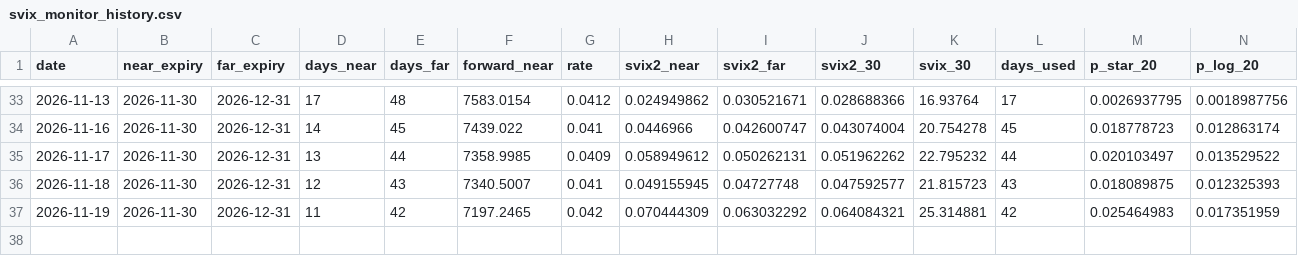
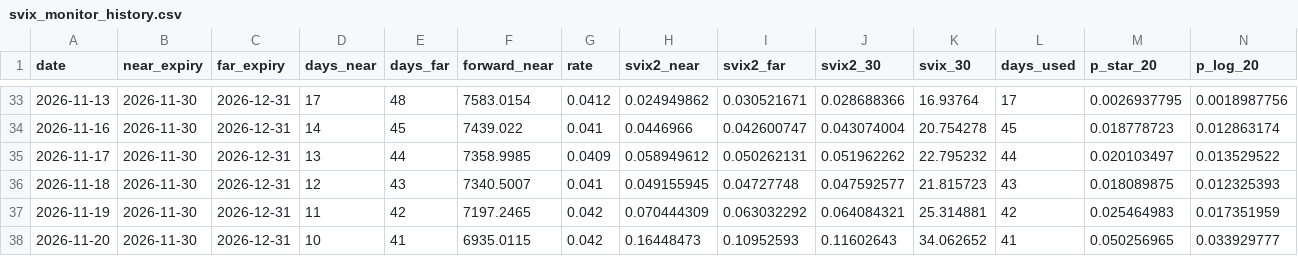
Before and after one commit to rogerbsquishy/svix-crash-monitor, a CSV file: svix_monitor_history.csv, drawn as a sheet; only a part is shown, gaps mark what is left out; rows hold the shown columns only; the diff names each change by its address in the sheet, - before the commit and + after, or states it on an @@ line.

```diff
--- a/svix_monitor_history.csv
+++ b/svix_monitor_history.csv
+row 38: 2026-11-20 | 2026-11-30 | 2026-12-31 | 10 | 41 | 6935.0115 | 0.042 | 0.16448473 | 0.10952593 | 0.11602643 | 34.062652 | 41 | 0.050256965 | 0.033929777
```
